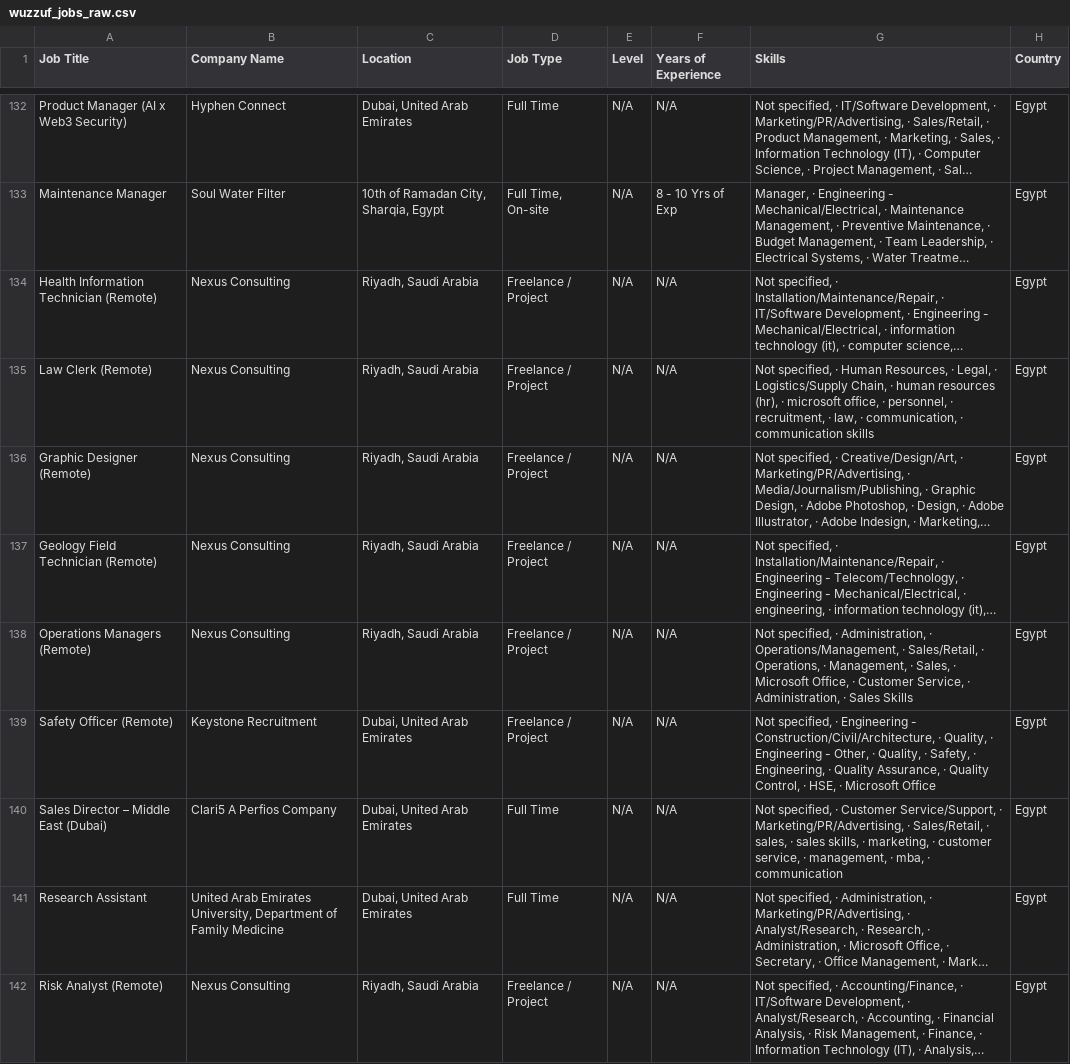
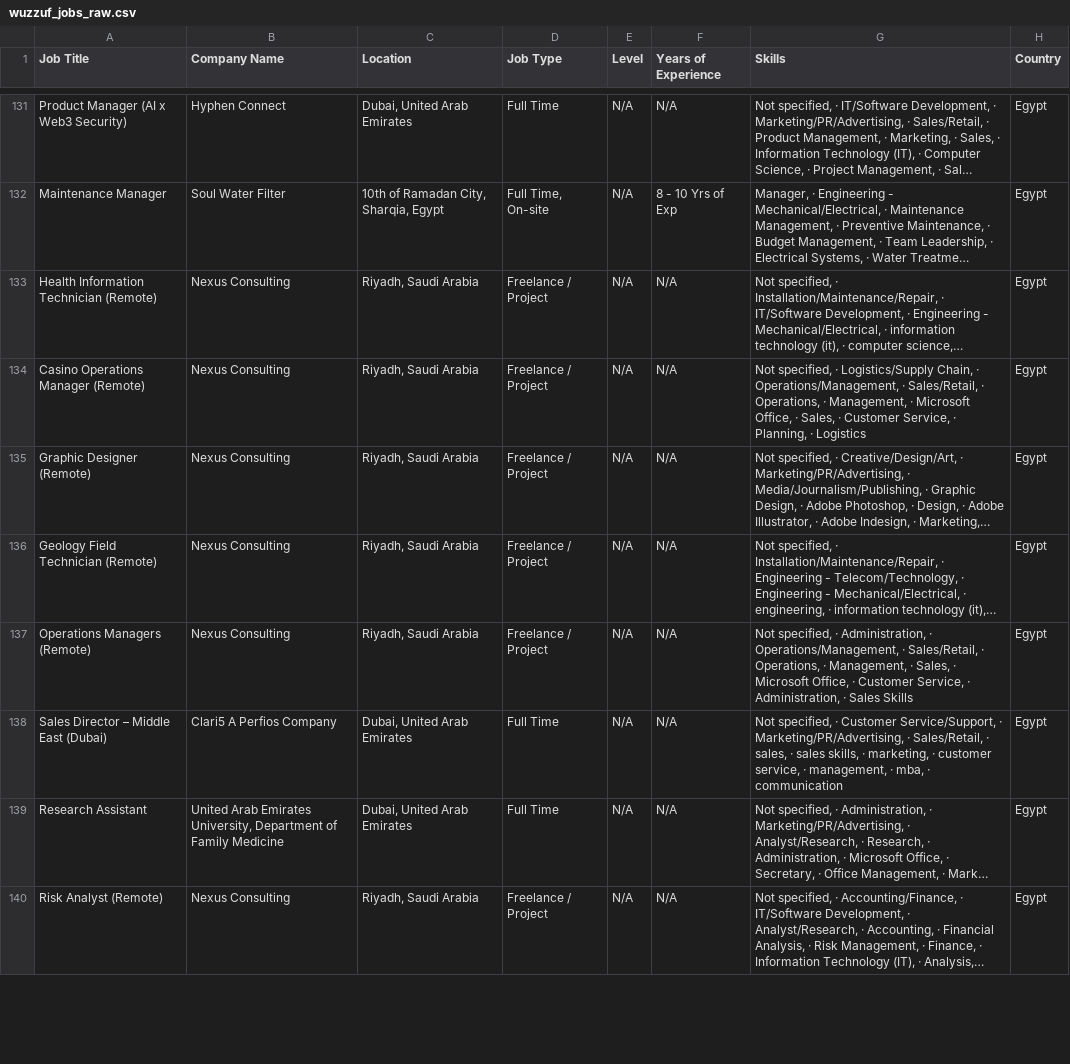
Before and after one commit to hazemtarek-mel/Wuzzuf-Job-Market, a CSV file: data/wuzzuf_jobs_raw.csv, drawn as a sheet; only a part is shown, gaps mark what is left out; long unchanged cells end in …; addresses are those after the commit; the diff covers the shown part only; the diff names each change by its address in the sheet, - before the commit and + after, or states it on an @@ line.

```diff
--- a/data/wuzzuf_jobs_raw.csv
+++ b/data/wuzzuf_jobs_raw.csv
-A134 (Job Title): Law Clerk (Remote)
+A134 (Job Title): Casino Operations Manager (Remote)
-G134 (Skills): …specified, · Human Resources, · Legal, · Logistics/Supply Chain, · human resources (hr), · microsoft office, · personnel, · recruitment, · law, · communication, · communication skills
+G134 (Skills): …specified, · Logistics/Supply Chain, · Operations/Management, · Sales/Retail, · Operations, · Management, · Microsoft Office, · Sales, · Customer Service, · Planning, · Logistics
@@ row 139 moved to row 141: Safety Officer (Remote) @@
```
Also changed, not shown: 8 added rows, 6 removed rows, 17 moved rows and 44 edited cells elsewhere in this file.
